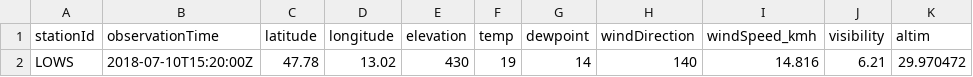
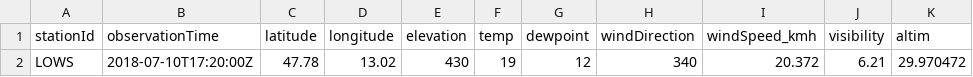
Before and after one commit to geos4s/18S856162, a CSV file: sgroup05/LOWS.csv, drawn as a sheet; only a part is shown; the diff names each change by its address in the sheet, - before the commit and + after, or states it on an @@ line.

Commit message:
Add sgroup05/LOWS.csv

```diff
--- a/sgroup05/LOWS.csv
+++ b/sgroup05/LOWS.csv
-B2 (observationTime): 2018-07-10T15:20:00Z
+B2 (observationTime): 2018-07-10T17:20:00Z
-G2 (dewpoint): 14
+G2 (dewpoint): 12
-H2 (windDirection): 140
+H2 (windDirection): 340
-I2 (windSpeed_kmh): 14.816
+I2 (windSpeed_kmh): 20.372
```
